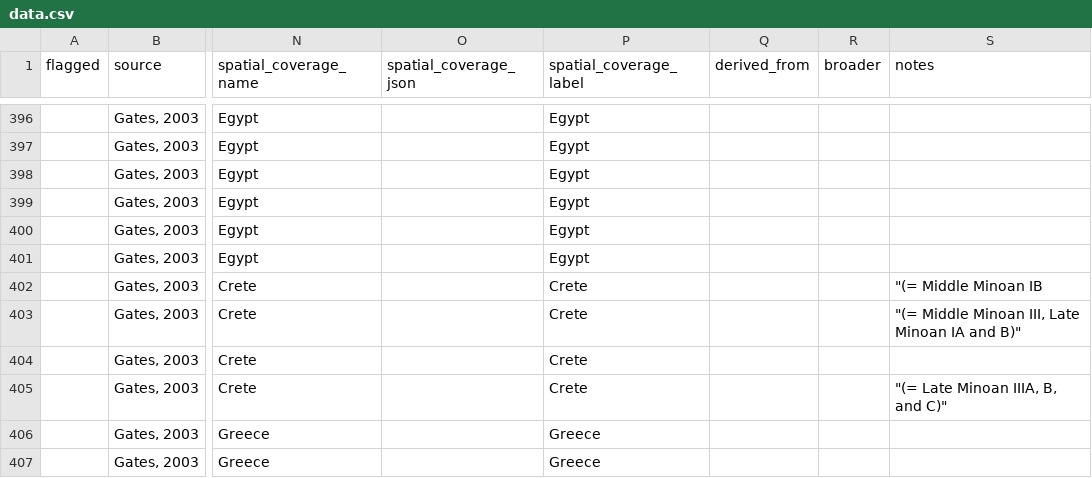
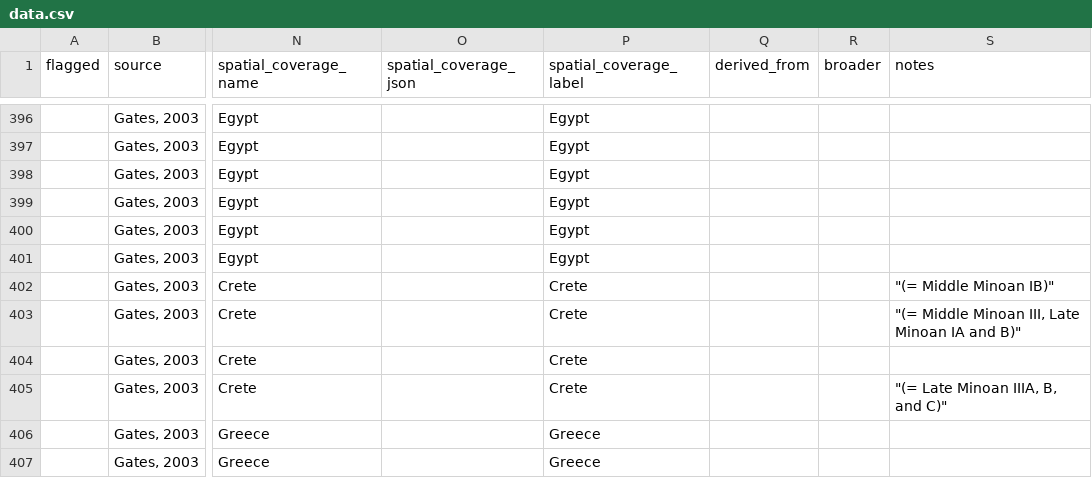
Before and after one commit to periodo/periodo-data-history, a CSV file: data.csv, drawn as a sheet; only a part is shown, gaps mark what is left out; the diff names each change by its address in the sheet, - before the commit and + after, or states it on an @@ line.

Commit message:
revision from 2014-08-15T19:07:11.754Z

```diff
--- a/data.csv
+++ b/data.csv
-S402 (notes): "(= Middle Minoan IB
+S402 (notes): "(= Middle Minoan IB)"
```
